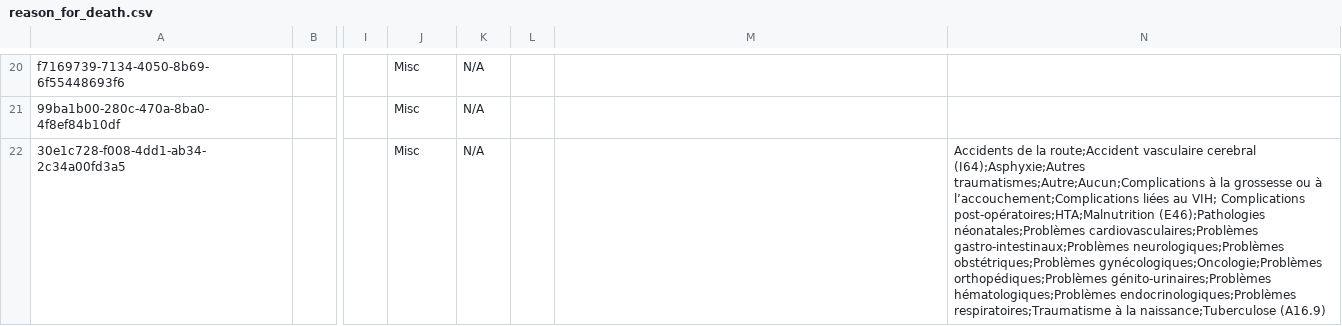
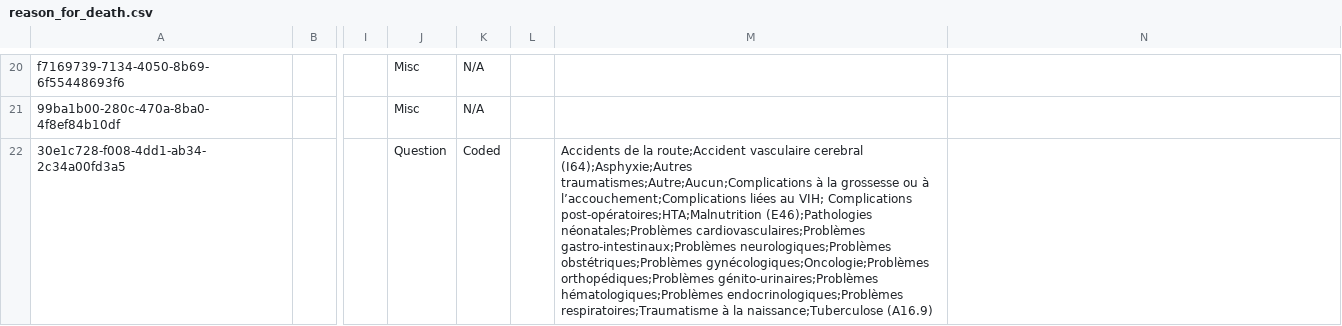
Before and after one commit to mekomsolutions/ozone-haiti, a CSV file: configs/openmrs/initializer_config/concepts/reason_for_death.csv, drawn as a sheet; only a part is shown, gaps mark what is left out; the diff names each change by its address in the sheet, - before the commit and + after, or states it on an @@ line.

Commit message:
HSC-281: Fix Cause of Death Data class and Answers

```diff
--- a/configs/openmrs/initializer_config/concepts/reason_for_death.csv
+++ b/configs/openmrs/initializer_config/concepts/reason_for_death.csv
-J22: Misc
+J22: Question
-K22: N/A
+K22: Coded
-M22: (empty)
+M22: Accidents de la route;Accident vasculaire cerebral (I64);Asphyxie;Autres traumatismes;Autre;Aucun;Complications à la grossesse ou à l’accouchement;Complications liées au VIH; Complications post-opératoires;HTA;Malnutrition (E46);Pathologies néonatales;Problèmes cardiovasculaires;Problèmes gastro-intestinaux;Problèmes neurologiques;Problèmes obstétriques;Problèmes gynécologiques;Oncologie;Problèmes orthopédiques;Problèmes génito-urinaires;Problèmes hématologiques;Problèmes endocrinologiques;Problèmes respiratoires;Traumatisme à la naissance;Tuberculose (A16.9)
-N22: Accidents de la route;Accident vasculaire cerebral (I64);Asphyxie;Autres traumatismes;Autre;Aucun;Complications à la grossesse ou à l’accouchement;Complications liées au VIH; Complications post-opératoires;HTA;Malnutrition (E46);Pathologies néonatales;Problèmes cardiovasculaires;Problèmes gastro-intestinaux;Problèmes neurologiques;Problèmes obstétriques;Problèmes gynécologiques;Oncologie;Problèmes orthopédiques;Problèmes génito-urinaires;Problèmes hématologiques;Problèmes endocrinologiques;Problèmes respiratoires;Traumatisme à la naissance;Tuberculose (A16.9)
+N22: (empty)
```
